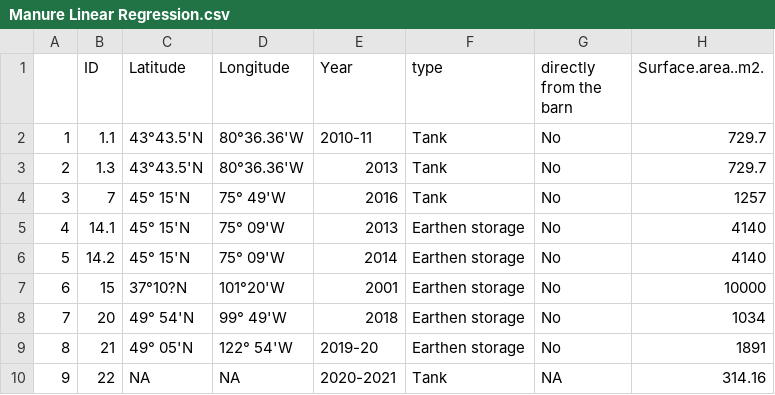
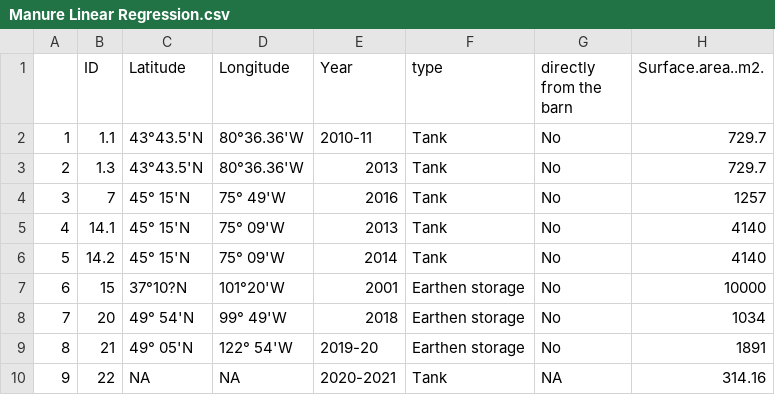
Before and after one commit to Chih-yuHung/Ratio-of-surface-area-to-manure-volume, a CSV file: Manure Linear Regression.csv, drawn as a sheet; only a part is shown; the diff names each change by its address in the sheet, - before the commit and + after, or states it on an @@ line.

```diff
--- a/Manure Linear Regression.csv
+++ b/Manure Linear Regression.csv
-F5:F6 (type): Earthen storage
+F5:F6 (type): Tank
```
Also changed, not shown: 4 other files.
